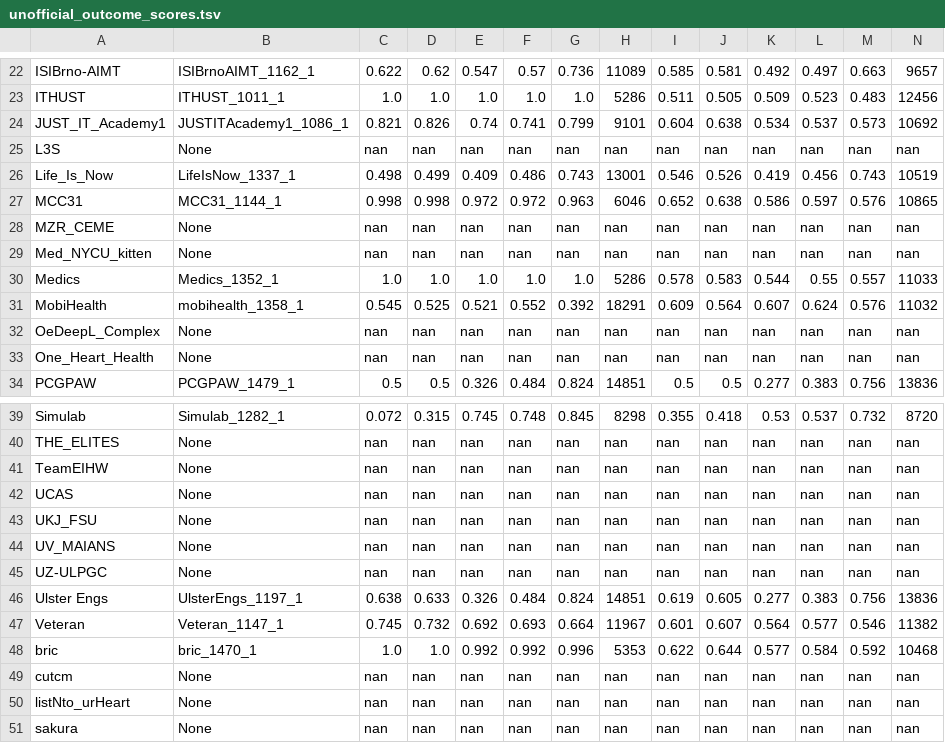
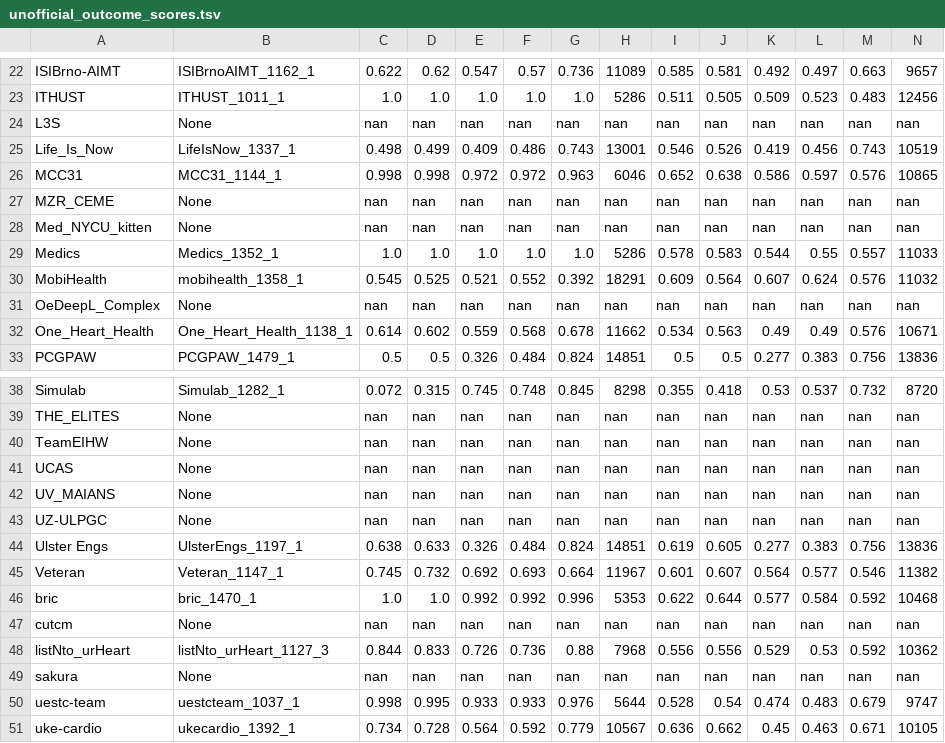
Before and after one commit to physionetchallenges/physionetchallenges.github.io, a TSV file: 2022/results/unofficial_outcome_scores.tsv, drawn as a sheet; only a part is shown, gaps mark what is left out; the shorter side is filled out with more unchanged rows; removed rows and columns are numbered as before the commit, all else as after; rows hold the shown columns only; the diff covers the shown part only; the diff names each change by its address in the sheet, - before the commit and + after, or states it on an @@ line.

```diff
--- a/2022/results/unofficial_outcome_scores.tsv
+++ b/2022/results/unofficial_outcome_scores.tsv
-row 24: JUST_IT_Academy1 | JUSTITAcademy1_1086_1 | 0.821 | 0.826 | 0.74 | 0.741 | 0.799 | 9101 | 0.604 | 0.638 | 0.534 | 0.537 | 0.573 | 10692
-B32: None
+B32: One_Heart_Health_1138_1
-C32: nan
+C32: 0.614
-D32: nan
+D32: 0.602
-E32: nan
+E32: 0.559
-F32: nan
+F32: 0.568
-G32: nan
+G32: 0.678
-H32: nan
+H32: 11662
-I32: nan
+I32: 0.534
-J32: nan
+J32: 0.563
-K32: nan
+K32: 0.49
-L32: nan
+L32: 0.49
-M32: nan
+M32: 0.576
-N32: nan
+N32: 10671
-row 43: UKJ_FSU | None | nan | nan | nan | nan | nan | nan | nan | nan | nan | nan | nan | nan
-B48: None
+B48: listNto_urHeart_1127_3
-C48: nan
+C48: 0.844
-D48: nan
+D48: 0.833
-E48: nan
+E48: 0.726
-F48: nan
+F48: 0.736
-G48: nan
+G48: 0.88
-H48: nan
+H48: 7968
-I48: nan
+I48: 0.556
-J48: nan
+J48: 0.556
-K48: nan
+K48: 0.529
-L48: nan
+L48: 0.53
-M48: nan
+M48: 0.592
-N48: nan
+N48: 10362
```
Also changed, not shown: 18 edited cells elsewhere in this file, 2022/results/official_murmur_scores.tsv, 2022/results/official_outcome_scores.tsv, 2 other files.
